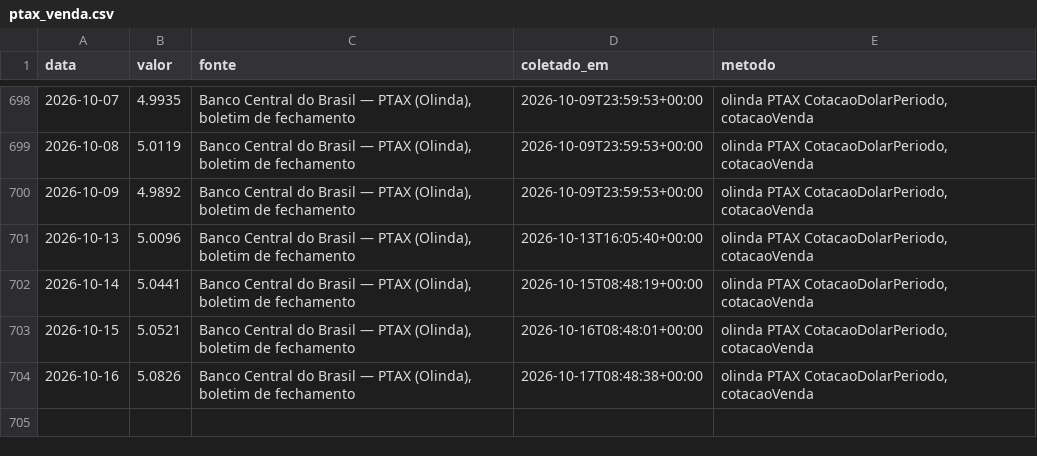
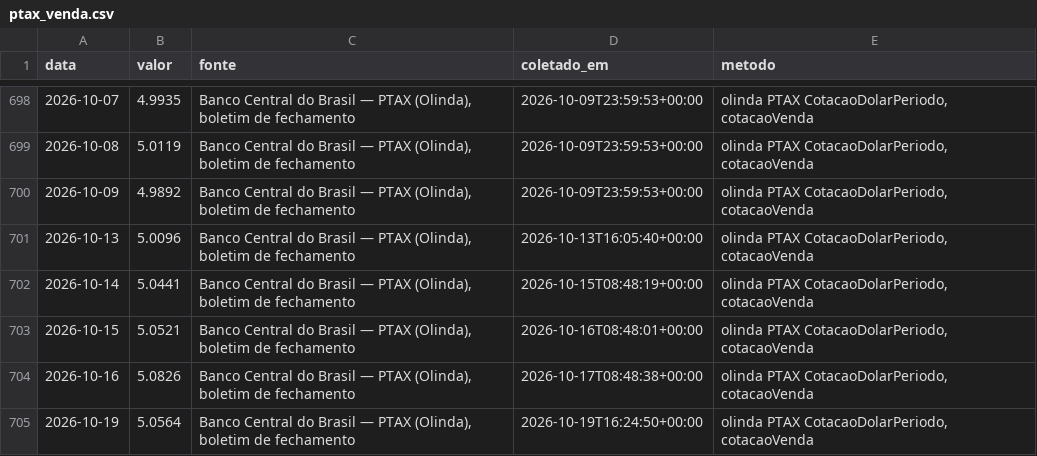
Before and after one commit to rjguimaraes/daily-brief, a CSV file: data/series/ptax_venda.csv, drawn as a sheet; only a part is shown, gaps mark what is left out; the diff names each change by its address in the sheet, - before the commit and + after, or states it on an @@ line.

```diff
--- a/data/series/ptax_venda.csv
+++ b/data/series/ptax_venda.csv
+row 705: 2026-10-19 | 5.0564 | Banco Central do Brasil — PTAX (Olinda), boletim de fechamento | 2026-10-19T16:24:50+00:00 | olinda PTAX CotacaoDolarPeriodo, cotacaoVenda
```
Also changed, not shown: data/weather/go_quirinopolis.csv, data/weather/to_lagoa_azul.csv, 6 other files.
